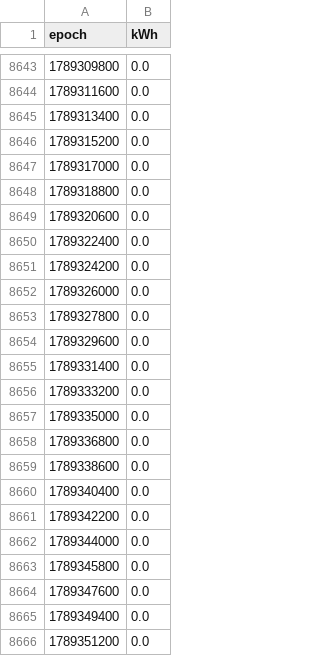
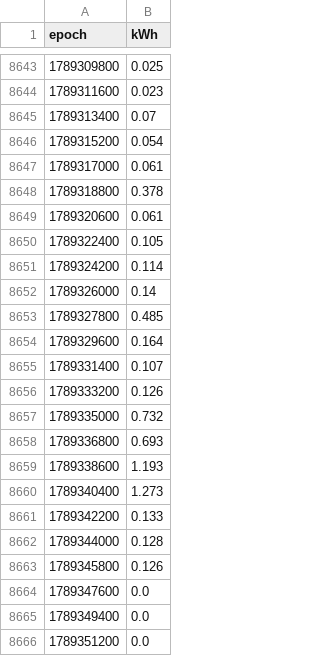
Before and after one commit to hutcheson-dotcom/glow-report, a CSV file: data/readings.csv, drawn as a sheet; only a part is shown, gaps mark what is left out; the diff covers the shown part only.

```diff
--- a/data/readings.csv
+++ b/data/readings.csv
@@ -8643,22 +8643,22 @@ epoch,kWh
-1789309800,0.0
-1789311600,0.0
-1789313400,0.0
-1789315200,0.0
-1789317000,0.0
-1789318800,0.0
-1789320600,0.0
-1789322400,0.0
-1789324200,0.0
-1789326000,0.0
-1789327800,0.0
-1789329600,0.0
-1789331400,0.0
-1789333200,0.0
-1789335000,0.0
-1789336800,0.0
-1789338600,0.0
-1789340400,0.0
-1789342200,0.0
-1789344000,0.0
-1789345800,0.0
+1789309800,0.025
+1789311600,0.023
+1789313400,0.07
+1789315200,0.054
+1789317000,0.061
+1789318800,0.378
+1789320600,0.061
+1789322400,0.105
+1789324200,0.114
+1789326000,0.14
+1789327800,0.485
+1789329600,0.164
+1789331400,0.107
+1789333200,0.126
+1789335000,0.732
+1789336800,0.693
+1789338600,1.193
+1789340400,1.273
+1789342200,0.133
+1789344000,0.128
+1789345800,0.126
 1789347600,0.0
```
Also changed, not shown: 44 added rows and 27 edited cells elsewhere in this file, 1 other file.
